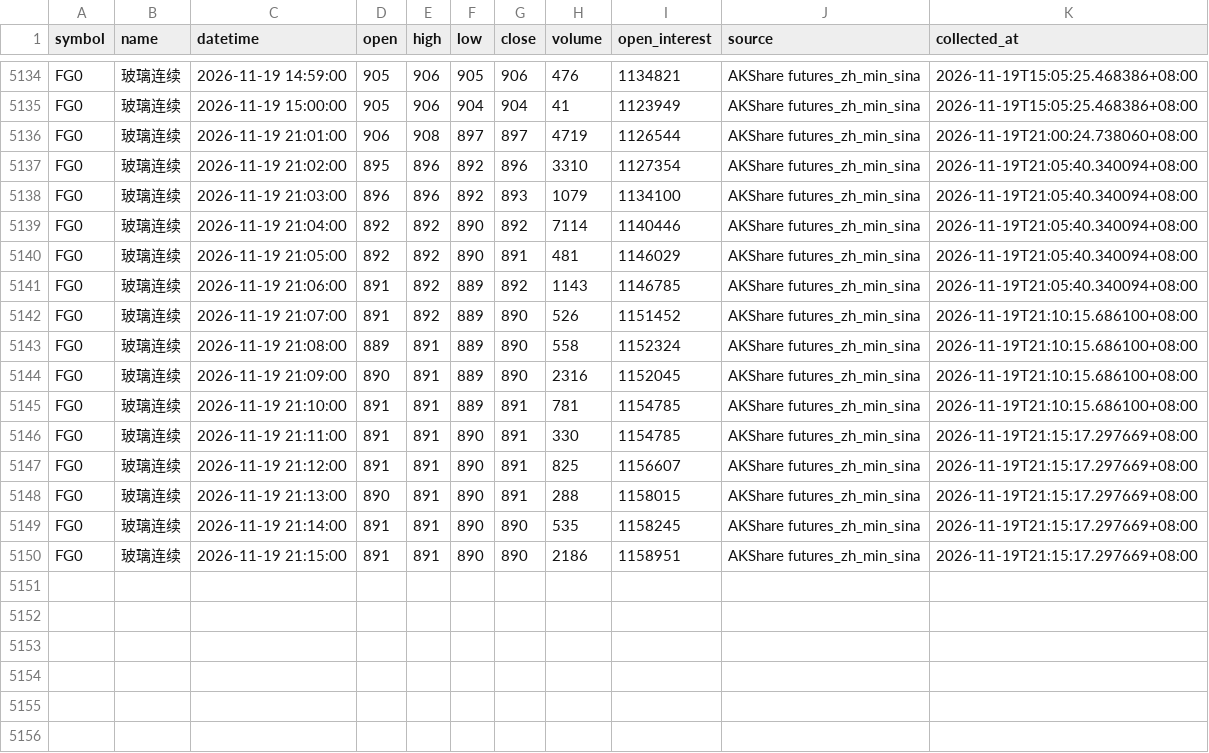
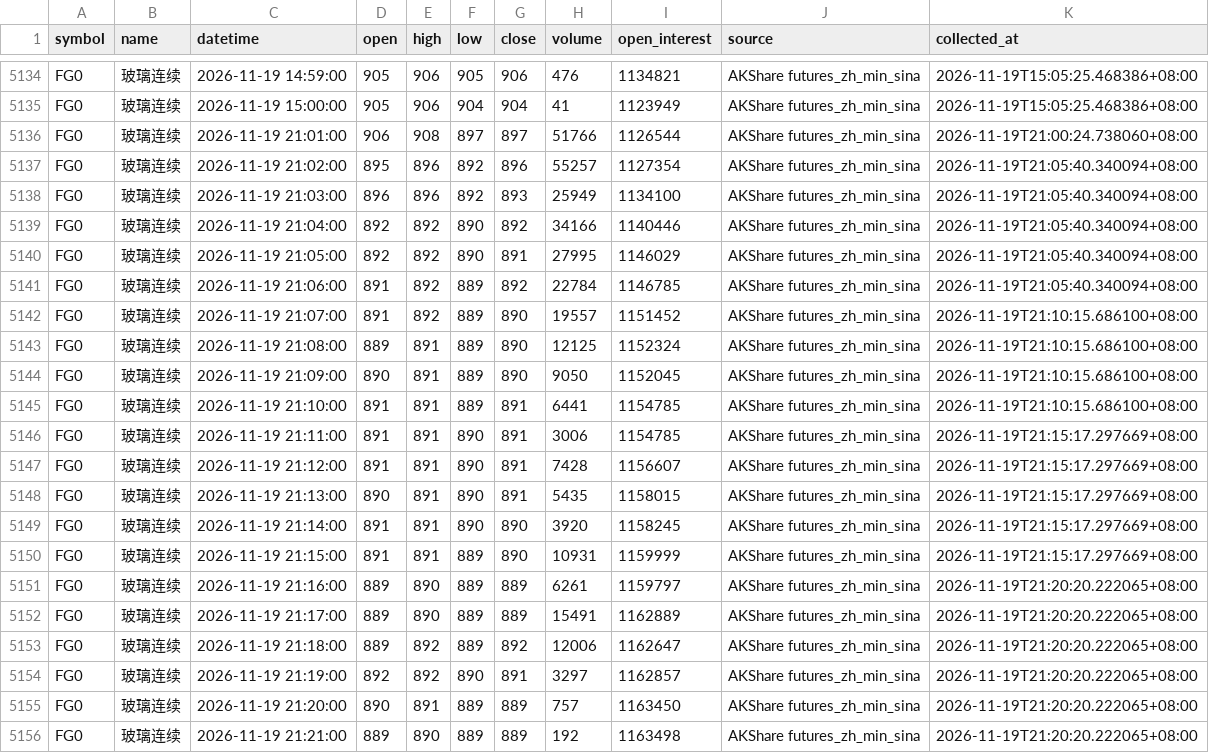
Before and after one commit to luckyjohnlucky/akshare-futures-data, a CSV file: output/FG0_minute_bars.csv, drawn as a sheet; only a part is shown, gaps mark what is left out.

```diff
--- a/output/FG0_minute_bars.csv
+++ b/output/FG0_minute_bars.csv
@@ -5135,16 +5135,22 @@ FG0,玻璃连续,2026-11-19 14:59:00,905,906,905,906,476,1134821,AKShare futures
 FG0,玻璃连续,2026-11-19 15:00:00,905,906,904,904,41,1123949,AKShare futures_zh_min_sina,2026-11-19T15:05:25.468386+08:00
-FG0,玻璃连续,2026-11-19 21:01:00,906,908,897,897,4719,1126544,AKShare futures_zh_min_sina,2026-11-19T21:00:24.738060+08:00
-FG0,玻璃连续,2026-11-19 21:02:00,895,896,892,896,3310,1127354,AKShare futures_zh_min_sina,2026-11-19T21:05:40.340094+08:00
-FG0,玻璃连续,2026-11-19 21:03:00,896,896,892,893,1079,1134100,AKShare futures_zh_min_sina,2026-11-19T21:05:40.340094+08:00
-FG0,玻璃连续,2026-11-19 21:04:00,892,892,890,892,7114,1140446,AKShare futures_zh_min_sina,2026-11-19T21:05:40.340094+08:00
-FG0,玻璃连续,2026-11-19 21:05:00,892,892,890,891,481,1146029,AKShare futures_zh_min_sina,2026-11-19T21:05:40.340094+08:00
-FG0,玻璃连续,2026-11-19 21:06:00,891,892,889,892,1143,1146785,AKShare futures_zh_min_sina,2026-11-19T21:05:40.340094+08:00
-FG0,玻璃连续,2026-11-19 21:07:00,891,892,889,890,526,1151452,AKShare futures_zh_min_sina,2026-11-19T21:10:15.686100+08:00
-FG0,玻璃连续,2026-11-19 21:08:00,889,891,889,890,558,1152324,AKShare futures_zh_min_sina,2026-11-19T21:10:15.686100+08:00
-FG0,玻璃连续,2026-11-19 21:09:00,890,891,889,890,2316,1152045,AKShare futures_zh_min_sina,2026-11-19T21:10:15.686100+08:00
-FG0,玻璃连续,2026-11-19 21:10:00,891,891,889,891,781,1154785,AKShare futures_zh_min_sina,2026-11-19T21:10:15.686100+08:00
-FG0,玻璃连续,2026-11-19 21:11:00,891,891,890,891,330,1154785,AKShare futures_zh_min_sina,2026-11-19T21:15:17.297669+08:00
-FG0,玻璃连续,2026-11-19 21:12:00,891,891,890,891,825,1156607,AKShare futures_zh_min_sina,2026-11-19T21:15:17.297669+08:00
-FG0,玻璃连续,2026-11-19 21:13:00,890,891,890,891,288,1158015,AKShare futures_zh_min_sina,2026-11-19T21:15:17.297669+08:00
-FG0,玻璃连续,2026-11-19 21:14:00,891,891,890,890,535,1158245,AKShare futures_zh_min_sina,2026-11-19T21:15:17.297669+08:00
-FG0,玻璃连续,2026-11-19 21:15:00,891,891,890,890,2186,1158951,AKShare futures_zh_min_sina,2026-11-19T21:15:17.297669+08:00
+FG0,玻璃连续,2026-11-19 21:01:00,906,908,897,897,51766,1126544,AKShare futures_zh_min_sina,2026-11-19T21:00:24.738060+08:00
+FG0,玻璃连续,2026-11-19 21:02:00,895,896,892,896,55257,1127354,AKShare futures_zh_min_sina,2026-11-19T21:05:40.340094+08:00
+FG0,玻璃连续,2026-11-19 21:03:00,896,896,892,893,25949,1134100,AKShare futures_zh_min_sina,2026-11-19T21:05:40.340094+08:00
+FG0,玻璃连续,2026-11-19 21:04:00,892,892,890,892,34166,1140446,AKShare futures_zh_min_sina,2026-11-19T21:05:40.340094+08:00
+FG0,玻璃连续,2026-11-19 21:05:00,892,892,890,891,27995,1146029,AKShare futures_zh_min_sina,2026-11-19T21:05:40.340094+08:00
+FG0,玻璃连续,2026-11-19 21:06:00,891,892,889,892,22784,1146785,AKShare futures_zh_min_sina,2026-11-19T21:05:40.340094+08:00
+FG0,玻璃连续,2026-11-19 21:07:00,891,892,889,890,19557,1151452,AKShare futures_zh_min_sina,2026-11-19T21:10:15.686100+08:00
+FG0,玻璃连续,2026-11-19 21:08:00,889,891,889,890,12125,1152324,AKShare futures_zh_min_sina,2026-11-19T21:10:15.686100+08:00
+FG0,玻璃连续,2026-11-19 21:09:00,890,891,889,890,9050,1152045,AKShare futures_zh_min_sina,2026-11-19T21:10:15.686100+08:00
+FG0,玻璃连续,2026-11-19 21:10:00,891,891,889,891,6441,1154785,AKShare futures_zh_min_sina,2026-11-19T21:10:15.686100+08:00
+FG0,玻璃连续,2026-11-19 21:11:00,891,891,890,891,3006,1154785,AKShare futures_zh_min_sina,2026-11-19T21:15:17.297669+08:00
+FG0,玻璃连续,2026-11-19 21:12:00,891,891,890,891,7428,1156607,AKShare futures_zh_min_sina,2026-11-19T21:15:17.297669+08:00
+FG0,玻璃连续,2026-11-19 21:13:00,890,891,890,891,5435,1158015,AKShare futures_zh_min_sina,2026-11-19T21:15:17.297669+08:00
+FG0,玻璃连续,2026-11-19 21:14:00,891,891,890,890,3920,1158245,AKShare futures_zh_min_sina,2026-11-19T21:15:17.297669+08:00
+FG0,玻璃连续,2026-11-19 21:15:00,891,891,889,890,10931,1159999,AKShare futures_zh_min_sina,2026-11-19T21:15:17.297669+08:00
+FG0,玻璃连续,2026-11-19 21:16:00,889,890,889,889,6261,1159797,AKShare futures_zh_min_sina,2026-11-19T21:20:20.222065+08:00
+FG0,玻璃连续,2026-11-19 21:17:00,889,890,889,889,15491,1162889,AKShare futures_zh_min_sina,2026-11-19T21:20:20.222065+08:00
+FG0,玻璃连续,2026-11-19 21:18:00,889,892,889,892,12006,1162647,AKShare futures_zh_min_sina,2026-11-19T21:20:20.222065+08:00
+FG0,玻璃连续,2026-11-19 21:19:00,892,892,890,891,3297,1162857,AKShare futures_zh_min_sina,2026-11-19T21:20:20.222065+08:00
+FG0,玻璃连续,2026-11-19 21:20:00,890,891,889,889,757,1163450,AKShare futures_zh_min_sina,2026-11-19T21:20:20.222065+08:00
+FG0,玻璃连续,2026-11-19 21:21:00,889,890,889,889,192,1163498,AKShare futures_zh_min_sina,2026-11-19T21:20:20.222065+08:00
```
Also changed, not shown: output/L0_minute_bars.csv, output/MA0_minute_bars.csv, 6 other files.
